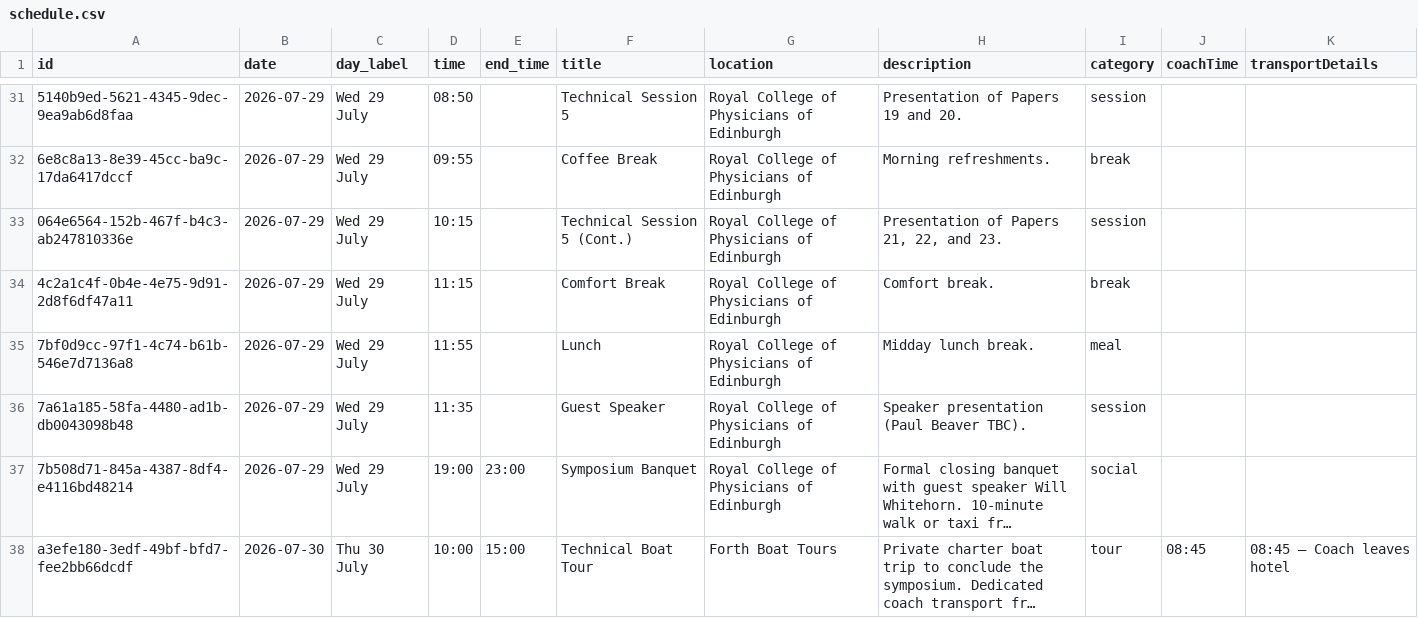
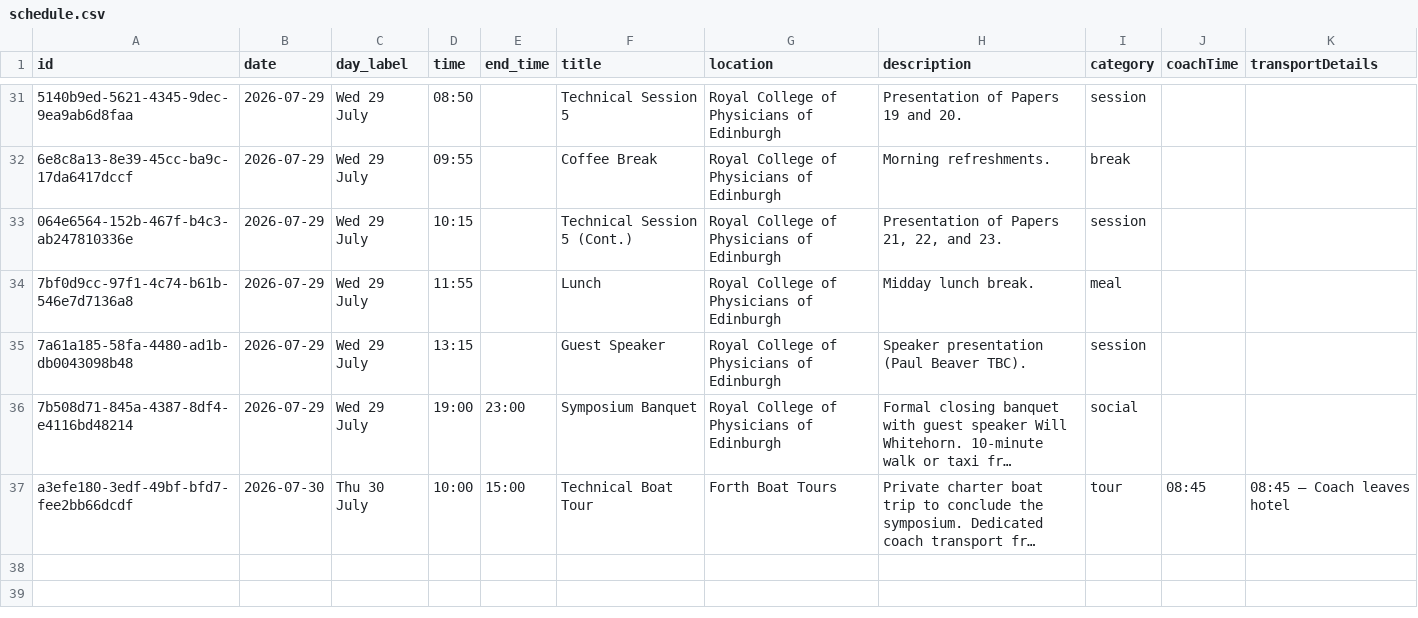
Before and after one commit to tjp0077-coder/Telboy-SETP, a CSV file: glide_export/schedule.csv, drawn as a sheet; only a part is shown, gaps mark what is left out; long unchanged cells end in …; removed rows and columns are numbered as before the commit, all else as after; the diff names each change by its address in the sheet, - before the commit and + after, or states it on an @@ line.

```diff
--- a/glide_export/schedule.csv
+++ b/glide_export/schedule.csv
-row 34: 4c2a1c4f-0b4e-4e75-9d91-2d8f6df47a11 | 2026-07-29 | Wed 29 July | 11:15 |  | Comfort Break | Royal College of Physicians of Edinburgh | Comfort break. | break
-D35 (time): 11:35
+D35 (time): 13:15
```
Also changed, not shown: 4 other files.
